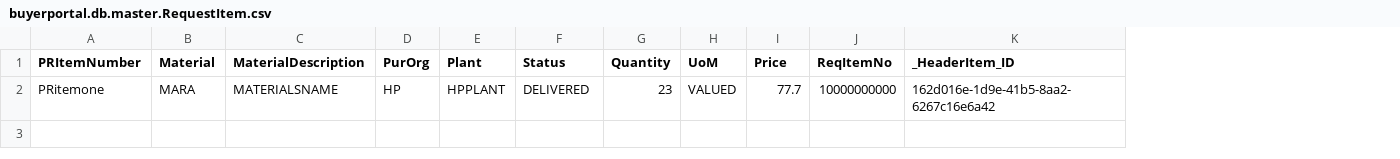
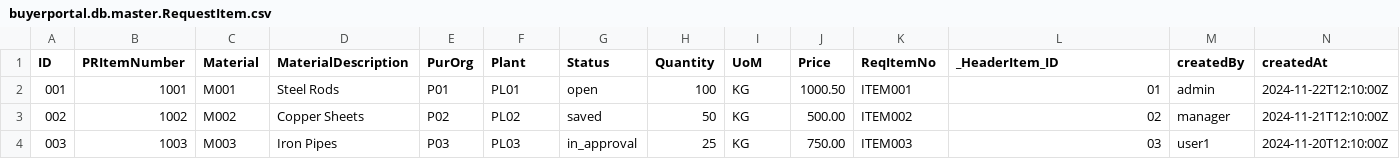
Before and after one commit to Guru-Charan73/buyerportal, a CSV file: db/csv/buyerportal.db.master.RequestItem.csv, drawn as a sheet; removed rows and columns are numbered as before the commit, all else as after; the diff names each change by its address in the sheet, - before the commit and + after, or states it on an @@ line.

```diff
--- a/db/csv/buyerportal.db.master.RequestItem.csv
+++ b/db/csv/buyerportal.db.master.RequestItem.csv
+column A (ID), empty
+column M (createdBy), empty
+column N (createdAt), empty
-row 2: PRitemone | MARA | MATERIALSNAME | HP | HPPLANT | DELIVERED | 23 | VALUED | 77.7 | 10000000000 | 162d016e-1d9e-41b5-8aa2-6267c16e6a42
+row 2: 001 | 1001 | M001 | Steel Rods | P01 | PL01 | open | 100 | KG | 1000.50 | ITEM001 | 01 | admin | 2024-11-22T12:10:00Z
+row 3: 002 | 1002 | M002 | Copper Sheets | P02 | PL02 | saved | 50 | KG | 500.00 | ITEM002 | 02 | manager | 2024-11-21T12:10:00Z
+row 4: 003 | 1003 | M003 | Iron Pipes | P03 | PL03 | in_approval | 25 | KG | 750.00 | ITEM003 | 03 | user1 | 2024-11-20T12:10:00Z
```
Also changed, not shown: 9 other files.
